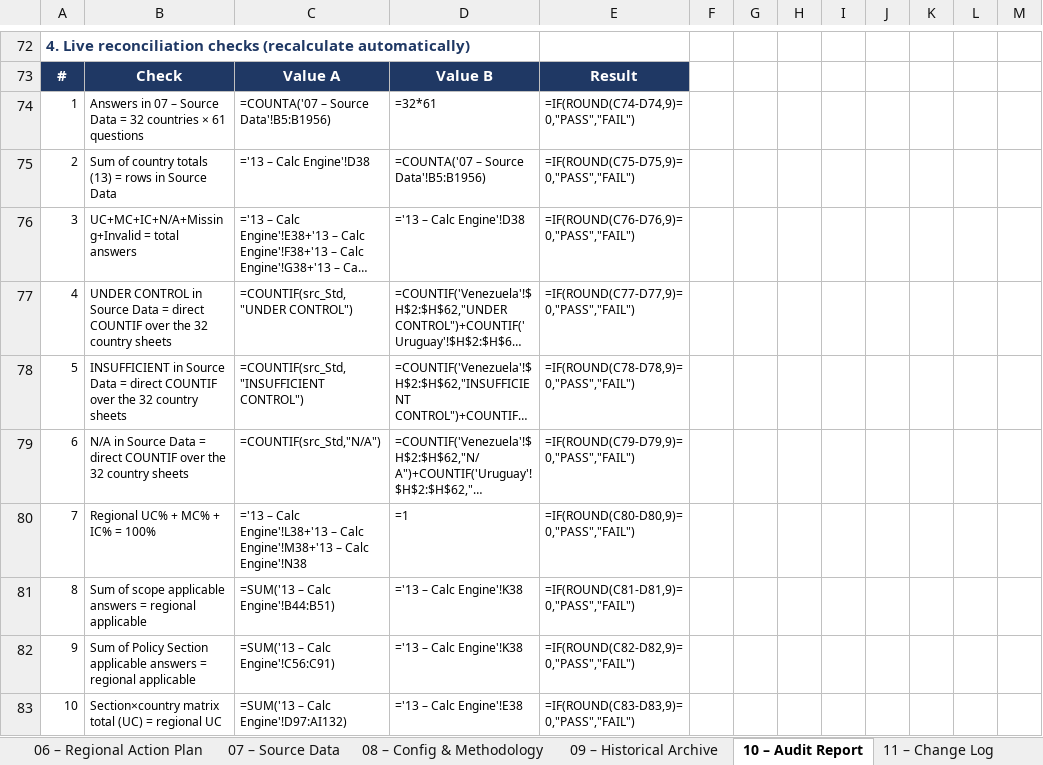
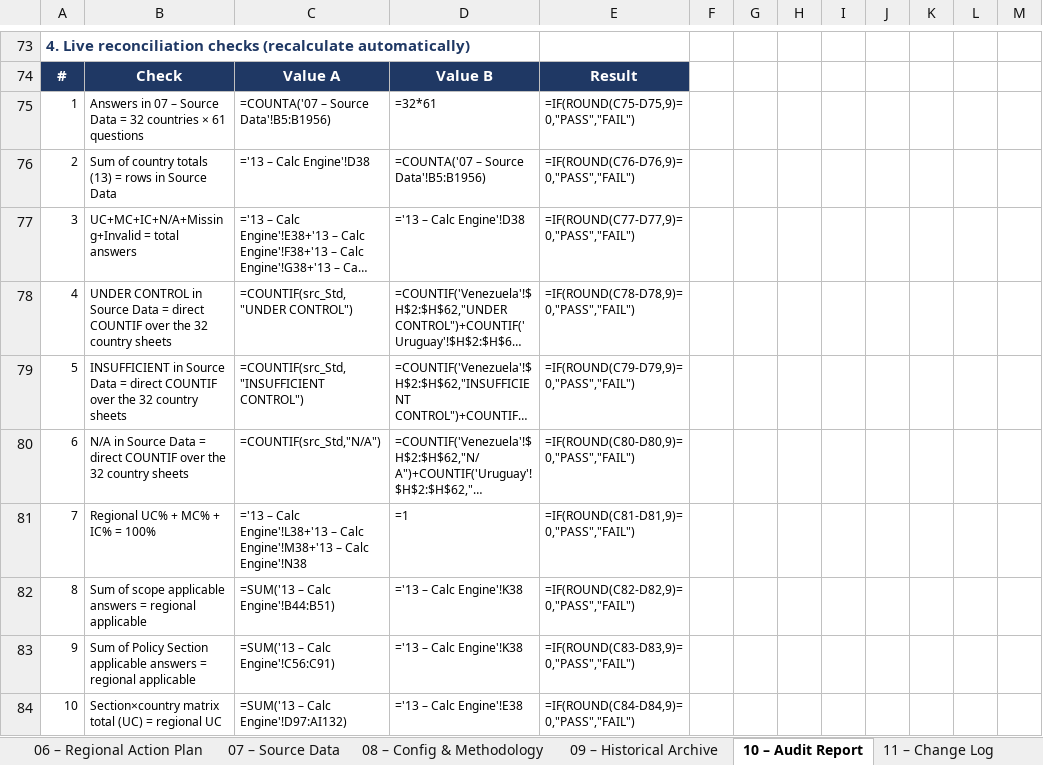
Before and after one commit to garyronquillo1984-dot/warehouse-attendance-pro, an Excel workbook: customs-audit/build/new_sheets.xlsx, sheet 10 – Audit Report, drawn as a sheet; only a part is shown, gaps mark what is left out; long unchanged cells end in …; values as stored, in another font and other column widths than the file's, no borders; formulas without a stored value are shown as written; conditional formats not drawn; addresses are those after the commit; the diff covers the shown part only; the diff names each change by its address in the sheet, - before the commit and + after, or states it on an @@ line.

```diff
--- a/customs-audit/build/new_sheets.xlsx (sheet 10 – Audit Report)
+++ b/customs-audit/build/new_sheets.xlsx (sheet 10 – Audit Report)
-E75: =IF(ROUND(C74-D74,9)=0,"PASS","FAIL")
+E75: =IF(ROUND(C75-D75,9)=0,"PASS","FAIL")
-E76: =IF(ROUND(C75-D75,9)=0,"PASS","FAIL")
+E76: =IF(ROUND(C76-D76,9)=0,"PASS","FAIL")
-E77: =IF(ROUND(C76-D76,9)=0,"PASS","FAIL")
+E77: =IF(ROUND(C77-D77,9)=0,"PASS","FAIL")
-E78: =IF(ROUND(C77-D77,9)=0,"PASS","FAIL")
+E78: =IF(ROUND(C78-D78,9)=0,"PASS","FAIL")
-E79: =IF(ROUND(C78-D78,9)=0,"PASS","FAIL")
+E79: =IF(ROUND(C79-D79,9)=0,"PASS","FAIL")
-E80: =IF(ROUND(C79-D79,9)=0,"PASS","FAIL")
+E80: =IF(ROUND(C80-D80,9)=0,"PASS","FAIL")
-E81: =IF(ROUND(C80-D80,9)=0,"PASS","FAIL")
+E81: =IF(ROUND(C81-D81,9)=0,"PASS","FAIL")
-E82: =IF(ROUND(C81-D81,9)=0,"PASS","FAIL")
+E82: =IF(ROUND(C82-D82,9)=0,"PASS","FAIL")
-E83: =IF(ROUND(C82-D82,9)=0,"PASS","FAIL")
+E83: =IF(ROUND(C83-D83,9)=0,"PASS","FAIL")
-E84: =IF(ROUND(C83-D83,9)=0,"PASS","FAIL")
+E84: =IF(ROUND(C84-D84,9)=0,"PASS","FAIL")
```
Also changed, not shown: 1 added row and 10 edited cells elsewhere in this sheet, sheet 11 – Change Log, 10 other files.
